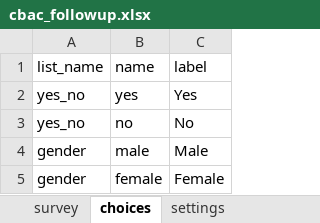
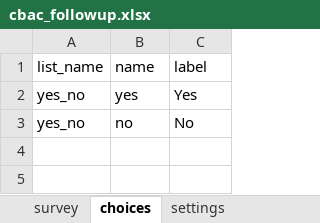
Before and after one commit to neeraj2021/cht-core, an Excel workbook: config/demo/forms/app/cbac_followup.xlsx, sheet choices, drawn as a sheet; values as stored, in another font and other column widths than the file's, no borders; the diff names each change by its address in the sheet, - before the commit and + after, or states it on an @@ line.

```diff
--- a/config/demo/forms/app/cbac_followup.xlsx (sheet choices)
+++ b/config/demo/forms/app/cbac_followup.xlsx (sheet choices)
-row 4: gender | male | Male
-row 5: gender | female | Female
```
Also changed, not shown: sheet survey.
